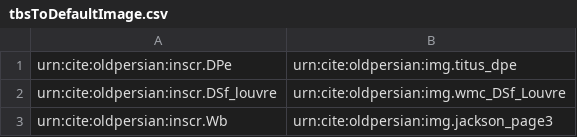
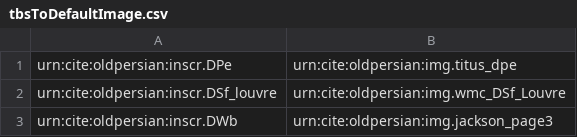
Before and after one commit to neelsmith/op, a CSV file: indices/tbsToDefaultImage.csv, drawn as a sheet.

```diff
--- a/indices/tbsToDefaultImage.csv
+++ b/indices/tbsToDefaultImage.csv
@@ -2,2 +2,2 @@ urn:cite:oldpersian:inscr.DPe,urn:cite:oldpersian:img.titus_dpe
 urn:cite:oldpersian:inscr.DSf_louvre,urn:cite:oldpersian:img.wmc_DSf_Louvre
-urn:cite:oldpersian:inscr.Wb,urn:cite:oldpersian:img.jackson_page3
+urn:cite:oldpersian:inscr.DWb,urn:cite:oldpersian:img.jackson_page3
```
Also changed, not shown: indices/tbsToImage.csv.
